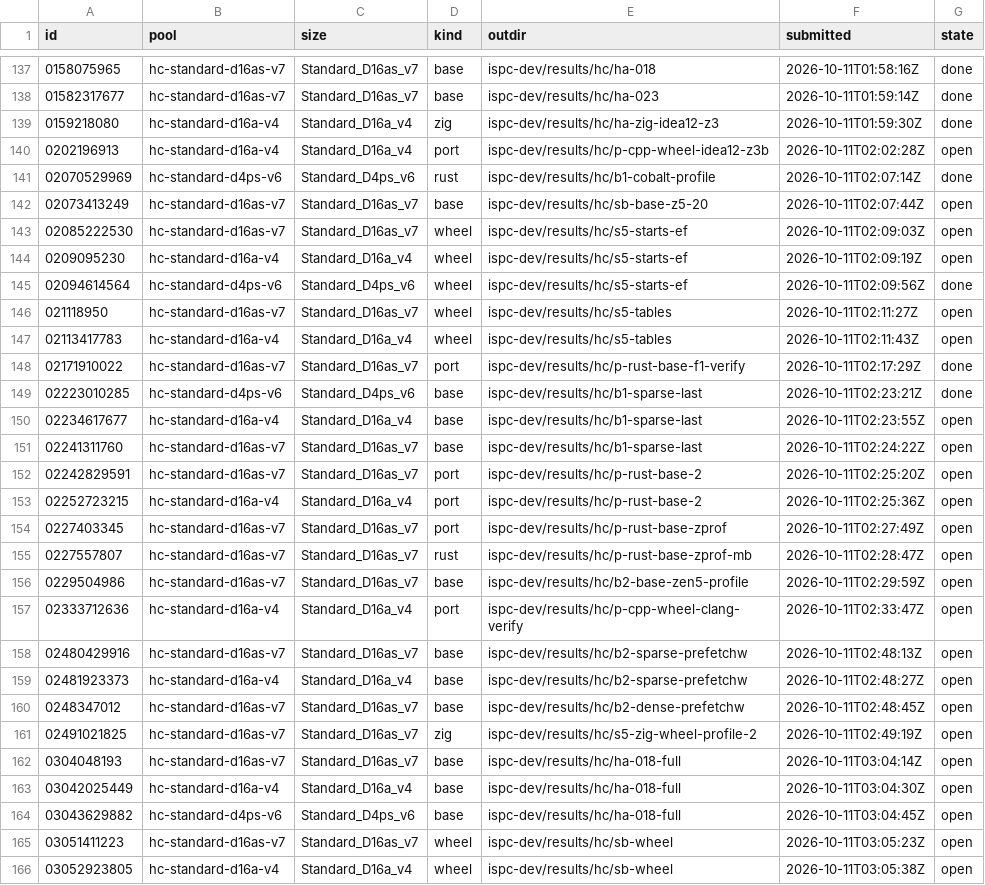
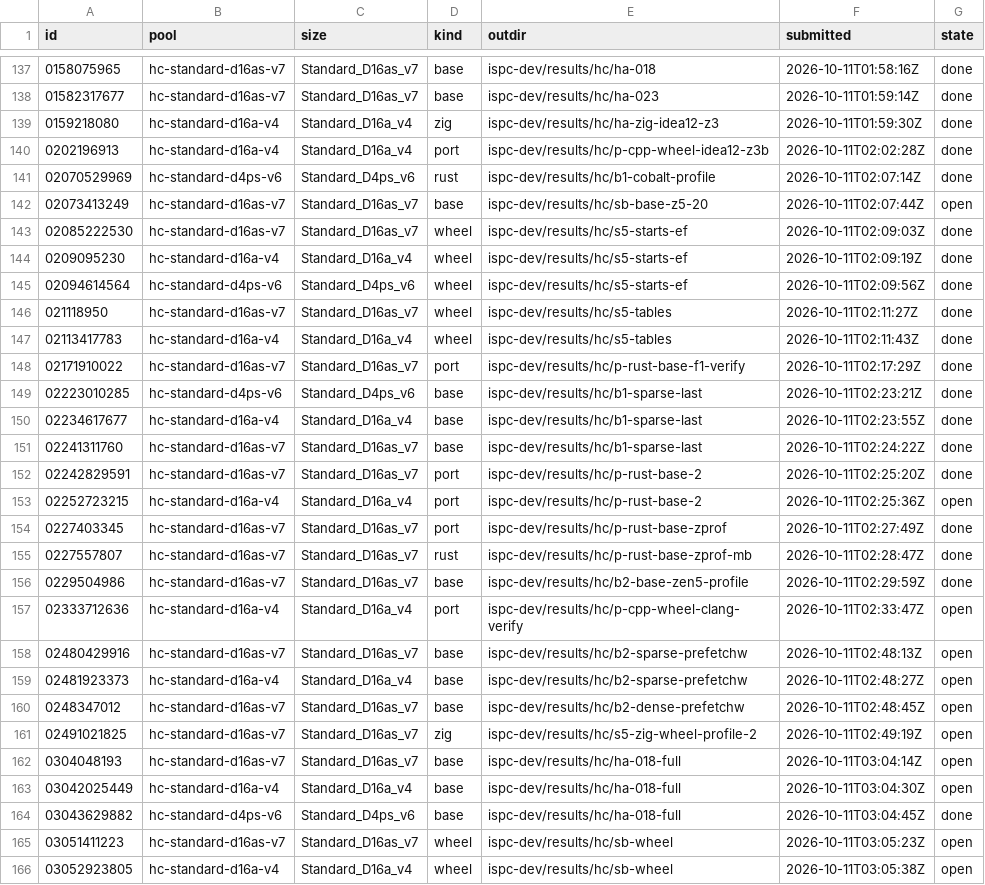
Before and after one commit to cauldnz/Primes, a TSV file: ispc-dev/results/hc/jobs.tsv, drawn as a sheet; only a part is shown, gaps mark what is left out.

```diff
--- a/ispc-dev/results/hc/jobs.tsv
+++ b/ispc-dev/results/hc/jobs.tsv
@@ -139,19 +139,19 @@ id	pool	size	kind	outdir	submitted	state
 0159218080	hc-standard-d16a-v4	Standard_D16a_v4	zig	ispc-dev/results/hc/ha-zig-idea12-z3	2026-10-11T01:59:30Z	done
-0202196913	hc-standard-d16a-v4	Standard_D16a_v4	port	ispc-dev/results/hc/p-cpp-wheel-idea12-z3b	2026-10-11T02:02:28Z	open
+0202196913	hc-standard-d16a-v4	Standard_D16a_v4	port	ispc-dev/results/hc/p-cpp-wheel-idea12-z3b	2026-10-11T02:02:28Z	done
 02070529969	hc-standard-d4ps-v6	Standard_D4ps_v6	rust	ispc-dev/results/hc/b1-cobalt-profile	2026-10-11T02:07:14Z	done
 02073413249	hc-standard-d16as-v7	Standard_D16as_v7	base	ispc-dev/results/hc/sb-base-z5-20	2026-10-11T02:07:44Z	open
-02085222530	hc-standard-d16as-v7	Standard_D16as_v7	wheel	ispc-dev/results/hc/s5-starts-ef	2026-10-11T02:09:03Z	open
-0209095230	hc-standard-d16a-v4	Standard_D16a_v4	wheel	ispc-dev/results/hc/s5-starts-ef	2026-10-11T02:09:19Z	open
+02085222530	hc-standard-d16as-v7	Standard_D16as_v7	wheel	ispc-dev/results/hc/s5-starts-ef	2026-10-11T02:09:03Z	done
+0209095230	hc-standard-d16a-v4	Standard_D16a_v4	wheel	ispc-dev/results/hc/s5-starts-ef	2026-10-11T02:09:19Z	done
 02094614564	hc-standard-d4ps-v6	Standard_D4ps_v6	wheel	ispc-dev/results/hc/s5-starts-ef	2026-10-11T02:09:56Z	done
-021118950	hc-standard-d16as-v7	Standard_D16as_v7	wheel	ispc-dev/results/hc/s5-tables	2026-10-11T02:11:27Z	open
-02113417783	hc-standard-d16a-v4	Standard_D16a_v4	wheel	ispc-dev/results/hc/s5-tables	2026-10-11T02:11:43Z	open
+021118950	hc-standard-d16as-v7	Standard_D16as_v7	wheel	ispc-dev/results/hc/s5-tables	2026-10-11T02:11:27Z	done
+02113417783	hc-standard-d16a-v4	Standard_D16a_v4	wheel	ispc-dev/results/hc/s5-tables	2026-10-11T02:11:43Z	done
 02171910022	hc-standard-d16as-v7	Standard_D16as_v7	port	ispc-dev/results/hc/p-rust-base-f1-verify	2026-10-11T02:17:29Z	done
 02223010285	hc-standard-d4ps-v6	Standard_D4ps_v6	base	ispc-dev/results/hc/b1-sparse-last	2026-10-11T02:23:21Z	done
-02234617677	hc-standard-d16a-v4	Standard_D16a_v4	base	ispc-dev/results/hc/b1-sparse-last	2026-10-11T02:23:55Z	open
-02241311760	hc-standard-d16as-v7	Standard_D16as_v7	base	ispc-dev/results/hc/b1-sparse-last	2026-10-11T02:24:22Z	open
-02242829591	hc-standard-d16as-v7	Standard_D16as_v7	port	ispc-dev/results/hc/p-rust-base-2	2026-10-11T02:25:20Z	open
+02234617677	hc-standard-d16a-v4	Standard_D16a_v4	base	ispc-dev/results/hc/b1-sparse-last	2026-10-11T02:23:55Z	done
+02241311760	hc-standard-d16as-v7	Standard_D16as_v7	base	ispc-dev/results/hc/b1-sparse-last	2026-10-11T02:24:22Z	done
+02242829591	hc-standard-d16as-v7	Standard_D16as_v7	port	ispc-dev/results/hc/p-rust-base-2	2026-10-11T02:25:20Z	done
 02252723215	hc-standard-d16a-v4	Standard_D16a_v4	port	ispc-dev/results/hc/p-rust-base-2	2026-10-11T02:25:36Z	open
-0227403345	hc-standard-d16as-v7	Standard_D16as_v7	port	ispc-dev/results/hc/p-rust-base-zprof	2026-10-11T02:27:49Z	open
-0227557807	hc-standard-d16as-v7	Standard_D16as_v7	rust	ispc-dev/results/hc/p-rust-base-zprof-mb	2026-10-11T02:28:47Z	open
-0229504986	hc-standard-d16as-v7	Standard_D16as_v7	base	ispc-dev/results/hc/b2-base-zen5-profile	2026-10-11T02:29:59Z	open
+0227403345	hc-standard-d16as-v7	Standard_D16as_v7	port	ispc-dev/results/hc/p-rust-base-zprof	2026-10-11T02:27:49Z	done
+0227557807	hc-standard-d16as-v7	Standard_D16as_v7	rust	ispc-dev/results/hc/p-rust-base-zprof-mb	2026-10-11T02:28:47Z	done
+0229504986	hc-standard-d16as-v7	Standard_D16as_v7	base	ispc-dev/results/hc/b2-base-zen5-profile	2026-10-11T02:29:59Z	done
 02333712636	hc-standard-d16a-v4	Standard_D16a_v4	port	ispc-dev/results/hc/p-cpp-wheel-clang-verify	2026-10-11T02:33:47Z	open
@@ -163,3 +163,3 @@ id	pool	size	kind	outdir	submitted	state
 03042025449	hc-standard-d16a-v4	Standard_D16a_v4	base	ispc-dev/results/hc/ha-018-full	2026-10-11T03:04:30Z	open
-03043629882	hc-standard-d4ps-v6	Standard_D4ps_v6	base	ispc-dev/results/hc/ha-018-full	2026-10-11T03:04:45Z	open
+03043629882	hc-standard-d4ps-v6	Standard_D4ps_v6	base	ispc-dev/results/hc/ha-018-full	2026-10-11T03:04:45Z	done
 03051411223	hc-standard-d16as-v7	Standard_D16as_v7	wheel	ispc-dev/results/hc/sb-wheel	2026-10-11T03:05:23Z	open
```
Also changed, not shown: ispc-dev/results/cost-log.csv, 35 other files.
